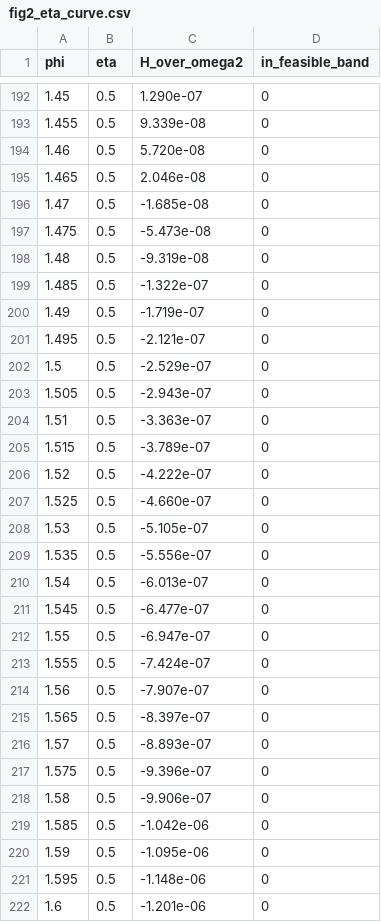
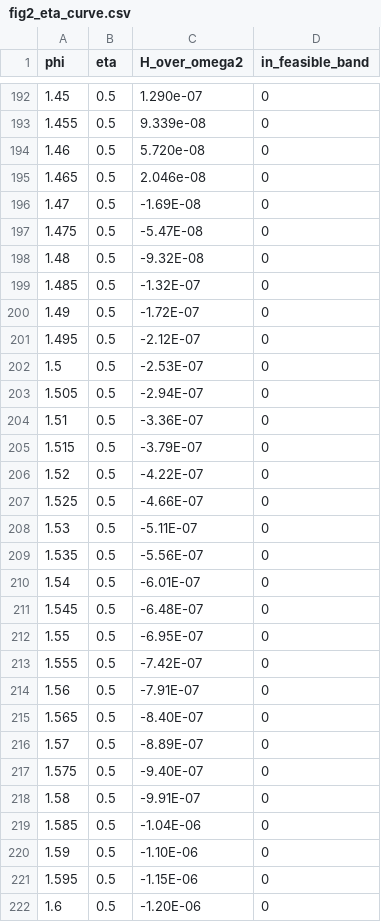
Before and after one commit to zhuochenglee/DRL, a CSV file: raw_data/fig2_eta_curve.csv, drawn as a sheet; only a part is shown, gaps mark what is left out; the diff covers the shown part only.

```diff
--- a/raw_data/fig2_eta_curve.csv
+++ b/raw_data/fig2_eta_curve.csv
@@ -195,28 +195,28 @@ phi,eta,H_over_omega2,in_feasible_band
 1.465,0.5,2.046e-08,0
-1.47,0.5,-1.685e-08,0
-1.475,0.5,-5.473e-08,0
-1.48,0.5,-9.319e-08,0
-1.485,0.5,-1.322e-07,0
-1.49,0.5,-1.719e-07,0
-1.495,0.5,-2.121e-07,0
-1.5,0.5,-2.529e-07,0
-1.505,0.5,-2.943e-07,0
-1.51,0.5,-3.363e-07,0
-1.515,0.5,-3.789e-07,0
-1.52,0.5,-4.222e-07,0
-1.525,0.5,-4.660e-07,0
-1.53,0.5,-5.105e-07,0
-1.535,0.5,-5.556e-07,0
-1.54,0.5,-6.013e-07,0
-1.545,0.5,-6.477e-07,0
-1.55,0.5,-6.947e-07,0
-1.555,0.5,-7.424e-07,0
-1.56,0.5,-7.907e-07,0
-1.565,0.5,-8.397e-07,0
-1.57,0.5,-8.893e-07,0
-1.575,0.5,-9.396e-07,0
-1.58,0.5,-9.906e-07,0
-1.585,0.5,-1.042e-06,0
-1.59,0.5,-1.095e-06,0
-1.595,0.5,-1.148e-06,0
-1.6,0.5,-1.201e-06,0
+1.47,0.5,-1.69E-08,0
+1.475,0.5,-5.47E-08,0
+1.48,0.5,-9.32E-08,0
+1.485,0.5,-1.32E-07,0
+1.49,0.5,-1.72E-07,0
+1.495,0.5,-2.12E-07,0
+1.5,0.5,-2.53E-07,0
+1.505,0.5,-2.94E-07,0
+1.51,0.5,-3.36E-07,0
+1.515,0.5,-3.79E-07,0
+1.52,0.5,-4.22E-07,0
+1.525,0.5,-4.66E-07,0
+1.53,0.5,-5.11E-07,0
+1.535,0.5,-5.56E-07,0
+1.54,0.5,-6.01E-07,0
+1.545,0.5,-6.48E-07,0
+1.55,0.5,-6.95E-07,0
+1.555,0.5,-7.42E-07,0
+1.56,0.5,-7.91E-07,0
+1.565,0.5,-8.40E-07,0
+1.57,0.5,-8.89E-07,0
+1.575,0.5,-9.40E-07,0
+1.58,0.5,-9.91E-07,0
+1.585,0.5,-1.04E-06,0
+1.59,0.5,-1.10E-06,0
+1.595,0.5,-1.15E-06,0
+1.6,0.5,-1.20E-06,0
```
Also changed, not shown: 1 edited cell elsewhere in this file, 5 other files.
